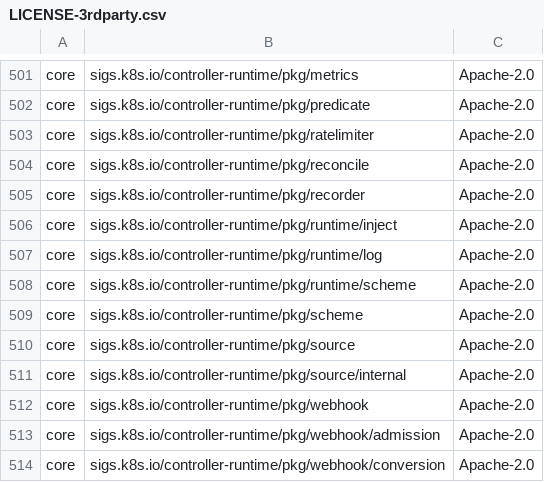
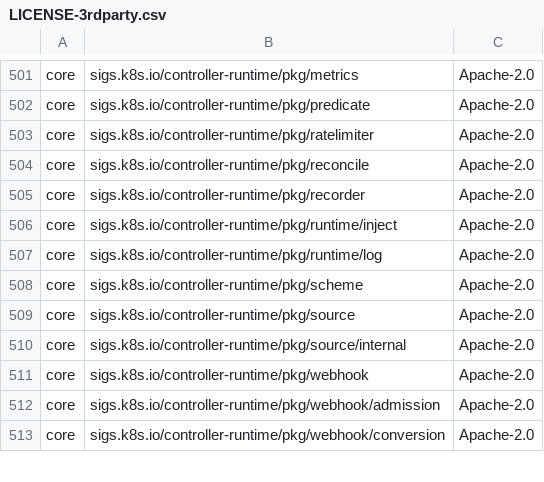
Before and after one commit to DataDog/datadog-operator, a CSV file: LICENSE-3rdparty.csv, drawn as a sheet; only a part is shown, gaps mark what is left out; the diff names each change by its address in the sheet, - before the commit and + after, or states it on an @@ line.

```diff
--- a/LICENSE-3rdparty.csv
+++ b/LICENSE-3rdparty.csv
-row 508: core | sigs.k8s.io/controller-runtime/pkg/runtime/scheme | Apache-2.0
```
Also changed, not shown: 7 other files.
